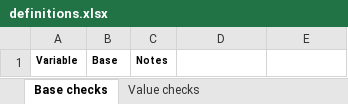
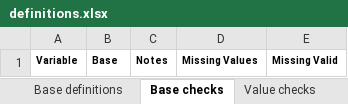
Before and after one commit to socialresearchcentre/testdat, an Excel workbook: inst/project-testdat/definitions.xlsx, sheet Base checks, drawn as a sheet; values as stored, in another font and other column widths than the file's, no borders; the diff names each change by its address in the sheet, - before the commit and + after, or states it on an @@ line.

Commit message:
V 0.0.0.9007
Added two new fields to base checks in definitions.

1. Missing Values - specify additional values to be treated as missing in addition to the standard c("", NA) (e.g. 95 "Question not asked").

2. Missing Valid - TRUE/FALSE flag for variables that can have valid missing data in the base (e.g. verbatims where blank responses are allowed). This is a new option for expect_base.

```diff
--- a/inst/project-testdat/definitions.xlsx (sheet Base checks)
+++ b/inst/project-testdat/definitions.xlsx (sheet Base checks)
+sheet tab: Base definitions
-D1: (empty)
+D1: Missing Values
-E1: (empty)
+E1: Missing Valid
```
Also changed, not shown: 4 other files.
